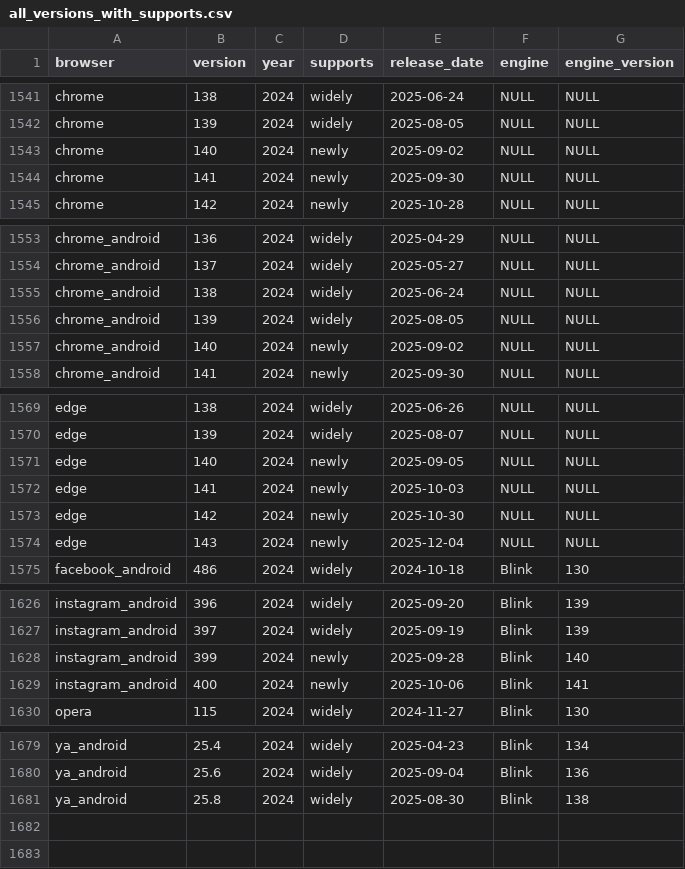
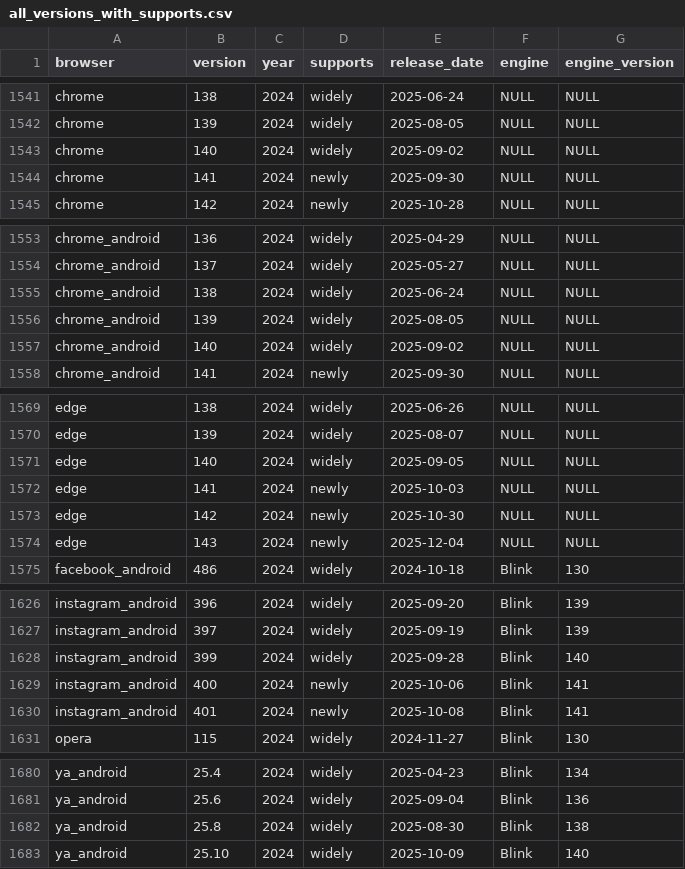
Before and after one commit to web-platform-dx/baseline-browser-mapping, a CSV file: static/with_downstream/all_versions_with_supports.csv, drawn as a sheet; only a part is shown, gaps mark what is left out; the diff covers the shown part only.

```diff
--- a/static/with_downstream/all_versions_with_supports.csv
+++ b/static/with_downstream/all_versions_with_supports.csv
@@ -1542,3 +1542,3 @@
 "chrome","139","2024","widely","2025-08-05","NULL","NULL"
-"chrome","140","2024","newly","2025-09-02","NULL","NULL"
+"chrome","140","2024","widely","2025-09-02","NULL","NULL"
 "chrome","141","2024","newly","2025-09-30","NULL","NULL"
@@ -1556,3 +1556,3 @@
 "chrome_android","139","2024","widely","2025-08-05","NULL","NULL"
-"chrome_android","140","2024","newly","2025-09-02","NULL","NULL"
+"chrome_android","140","2024","widely","2025-09-02","NULL","NULL"
 "chrome_android","141","2024","newly","2025-09-30","NULL","NULL"
@@ -1570,3 +1570,3 @@
 "edge","139","2024","widely","2025-08-07","NULL","NULL"
-"edge","140","2024","newly","2025-09-05","NULL","NULL"
+"edge","140","2024","widely","2025-09-05","NULL","NULL"
 "edge","141","2024","newly","2025-10-03","NULL","NULL"
@@ -1627,4 +1627,5 @@
 "instagram_android","397","2024","widely","2025-09-19","Blink","139"
-"instagram_android","399","2024","newly","2025-09-28","Blink","140"
+"instagram_android","399","2024","widely","2025-09-28","Blink","140"
 "instagram_android","400","2024","newly","2025-10-06","Blink","141"
+"instagram_android","401","2024","newly","2025-10-08","Blink","141"
 "opera","115","2024","widely","2024-11-27","Blink","130"
@@ -1681 +1682,2 @@
 "ya_android","25.8","2024","widely","2025-08-30","Blink","138"
+"ya_android","25.10","2024","widely","2025-10-09","Blink","140"
```
Also changed, not shown: 2 edited cells elsewhere in this file, static/all_versions_with_supports.csv, static/with_downstream/all_versions.csv, 6 other files.
